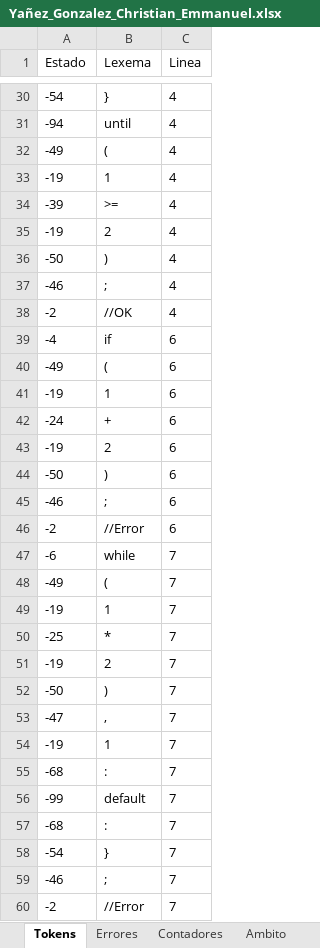
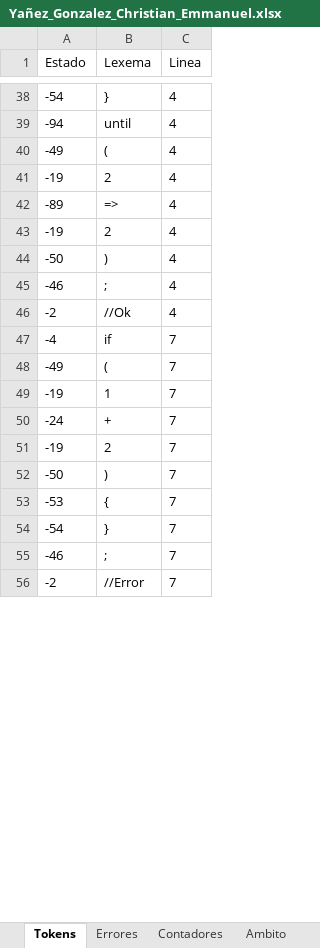
Before and after one commit to Chriss9720/Compilador2, an Excel workbook: build/classes/Excel/Yañez_Gonzalez_Christian_Emmanuel.xlsx, sheet Tokens, drawn as a sheet; only a part is shown, gaps mark what is left out; values as stored, in another font and other column widths than the file's, no borders; removed rows and columns are numbered as before the commit, all else as after; the diff covers the shown part only; the diff names each change by its address in the sheet, - before the commit and + after, or states it on an @@ line.

```diff
--- a/build/classes/Excel/Yañez_Gonzalez_Christian_Emmanuel.xlsx (sheet Tokens)
+++ b/build/classes/Excel/Yañez_Gonzalez_Christian_Emmanuel.xlsx (sheet Tokens)
-B41 (Lexema): 1
+B41 (Lexema): 2
-A42 (Estado): -39
+A42 (Estado): -89
-B42 (Lexema): >=
+B42 (Lexema): =>
-B46 (Lexema): //OK
+B46 (Lexema): //Ok
-C47 (Linea): 6
+C47 (Linea): 7
-row 40: -49 | ( | 6
-row 41: -19 | 1 | 6
-row 42: -24 | + | 6
-row 43: -19 | 2 | 6
-row 44: -50 | ) | 6
-row 45: -46 | ; | 6
-row 46: -2 | //Error | 6
-row 47: -6 | while | 7
-row 50: -25 | * | 7
+row 50: -24 | + | 7
-row 53: -47 | , | 7
-row 54: -19 | 1 | 7
-row 55: -68 | : | 7
-row 56: -99 | default | 7
-row 57: -68 | : | 7
+row 53: -53 | { | 7
```
Also changed, not shown: 43 added rows, 5 removed rows, 3 moved rows and 2 edited cells elsewhere in this sheet, sheet Semtica_Etapa_2, sheet Contadores, sheet Errores, src/Excel/Yañez_Gonzalez_Christian_Emmanuel.xlsx, 5 other files.
